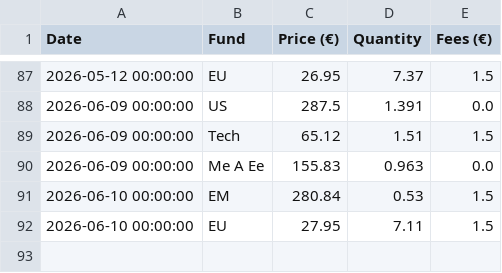
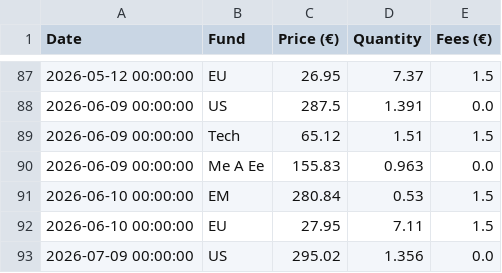
Before and after one commit to donutseater97/Sbronze, a CSV file: data/transaction_history.csv, drawn as a sheet; only a part is shown, gaps mark what is left out.

Commit message:
Add transaction for US on 2026-07-09 via Streamlit

```diff
--- a/data/transaction_history.csv
+++ b/data/transaction_history.csv
@@ -92 +92,2 @@ Date,Fund,Price (€),Quantity,Fees (€)
 2026-06-10 00:00:00,EU,27.95,7.11,1.5
+2026-07-09 00:00:00,US,295.02,1.356,0.0
```
